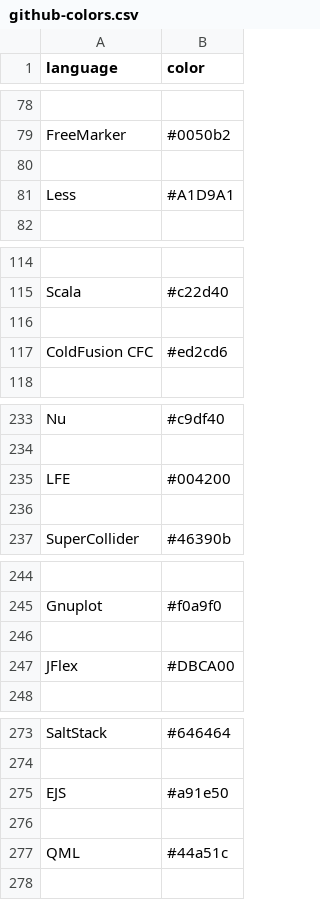
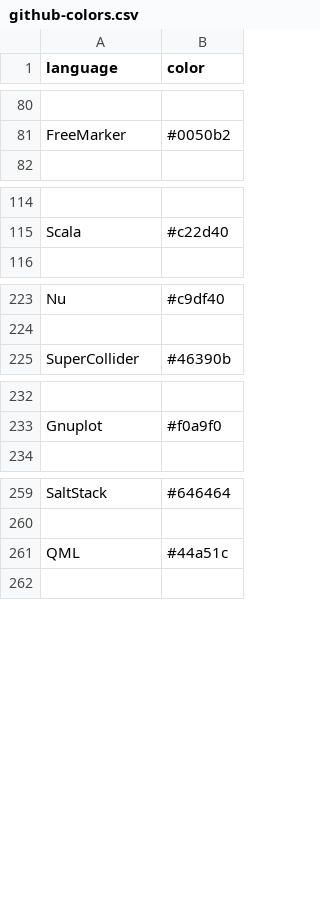
Before and after one commit to Diastro/github-colors, a CSV file: github-colors.csv, drawn as a sheet; only a part is shown, gaps mark what is left out; removed rows and columns are numbered as before the commit, all else as after; the diff covers the shown part only; the diff names each change by its address in the sheet, - before the commit and + after, or states it on an @@ line.

```diff
--- a/github-colors.csv
+++ b/github-colors.csv
-row 80: (empty)
-row 81: Less | #A1D9A1
-row 116: (empty)
-row 117: ColdFusion CFC | #ed2cd6
-row 235: LFE | #004200
-row 236: (empty)
-row 246: (empty)
-row 247: JFlex | #DBCA00
-row 275: EJS | #a91e50
-row 276: (empty)
```
Also changed, not shown: 6 added rows, 20 removed rows and 5 moved rows elsewhere in this file, 4 other files.
